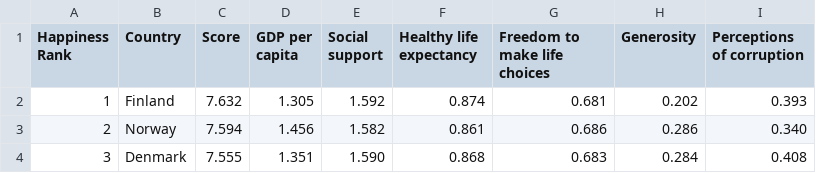
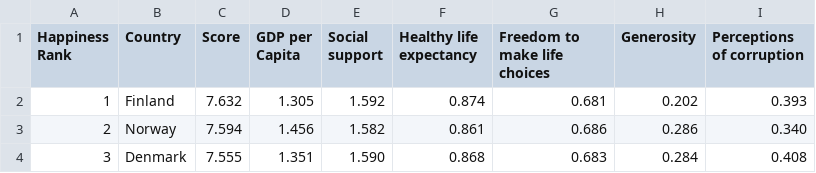
Before and after one commit to Danielgonen/DataScienceProject, a CSV file: MyProjectWHR/MyProjectWHR/static/Data/2018.csv, drawn as a sheet; only a part is shown.

```diff
--- a/MyProjectWHR/MyProjectWHR/static/Data/2018.csv
+++ b/MyProjectWHR/MyProjectWHR/static/Data/2018.csv
@@ -1,2 +1,2 @@
-Happiness Rank,Country,Score,GDP per capita,Social support,Healthy life expectancy,Freedom to make life choices,Generosity,Perceptions of corruption
+Happiness Rank,Country,Score ,GDP per Capita,Social support,Healthy life expectancy,Freedom to make life choices,Generosity,Perceptions of corruption
 1,Finland,7.632,1.305,1.592,0.874,0.681,0.202,0.393
```
Also changed, not shown: MyProjectWHR/MyProjectWHR/static/Data/2016.csv, MyProjectWHR/MyProjectWHR/static/Data/2019.csv, 22 other files.
